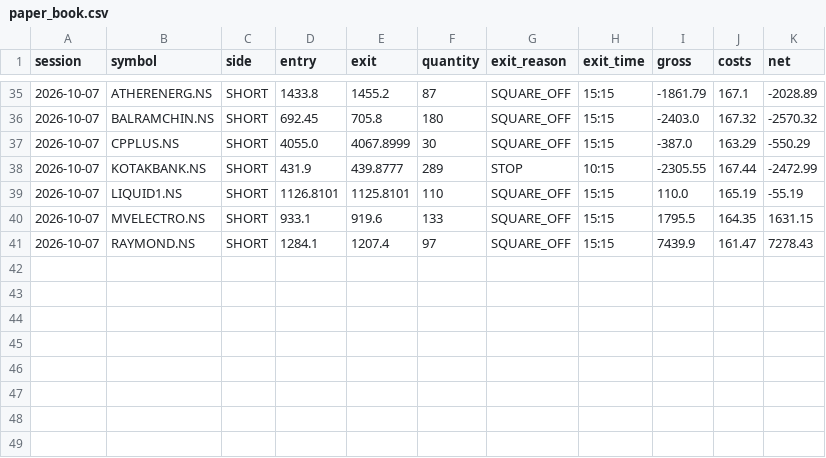
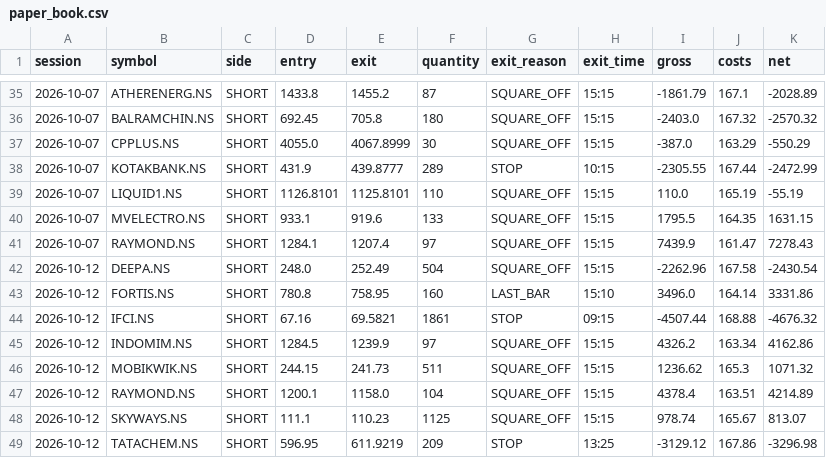
Before and after one commit to shinepsunny27ultra-art/trader, a CSV file: data/gap_reversal/paper_book.csv, drawn as a sheet; only a part is shown, gaps mark what is left out.

Commit message:
chore(data): paper result for 2026-10-12 [skip ci]

```diff
--- a/data/gap_reversal/paper_book.csv
+++ b/data/gap_reversal/paper_book.csv
@@ -41 +41,9 @@ session,symbol,side,entry,exit,quantity,exit_reason,exit_time,gross,costs,net
 2026-10-07,RAYMOND.NS,SHORT,1284.1,1207.4,97,SQUARE_OFF,15:15,7439.9,161.47,7278.43
+2026-10-12,DEEPA.NS,SHORT,248.0,252.49,504,SQUARE_OFF,15:15,-2262.96,167.58,-2430.54
+2026-10-12,FORTIS.NS,SHORT,780.8,758.95,160,LAST_BAR,15:10,3496.0,164.14,3331.86
+2026-10-12,IFCI.NS,SHORT,67.16,69.5821,1861,STOP,09:15,-4507.44,168.88,-4676.32
+2026-10-12,INDOMIM.NS,SHORT,1284.5,1239.9,97,SQUARE_OFF,15:15,4326.2,163.34,4162.86
+2026-10-12,MOBIKWIK.NS,SHORT,244.15,241.73,511,SQUARE_OFF,15:15,1236.62,165.3,1071.32
+2026-10-12,RAYMOND.NS,SHORT,1200.1,1158.0,104,SQUARE_OFF,15:15,4378.4,163.51,4214.89
+2026-10-12,SKYWAYS.NS,SHORT,111.1,110.23,1125,SQUARE_OFF,15:15,978.74,165.67,813.07
+2026-10-12,TATACHEM.NS,SHORT,596.95,611.9219,209,STOP,13:25,-3129.12,167.86,-3296.98
```
Also changed, not shown: 1 other file.
